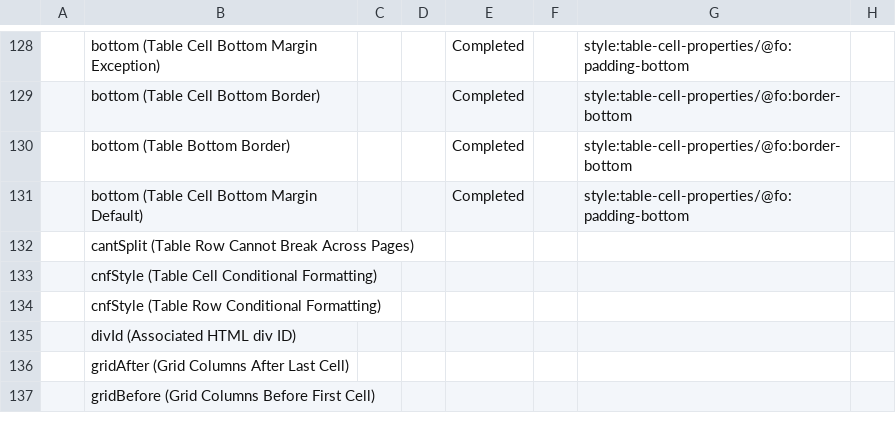
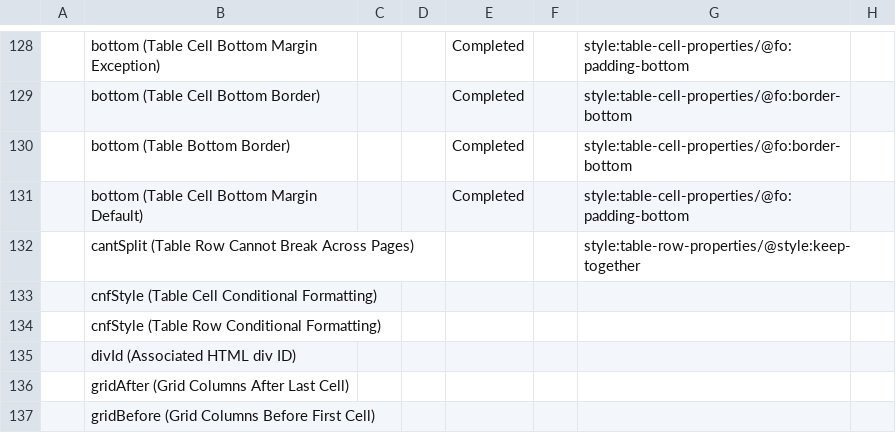
Before and after one commit to arlm/odf-converter, a CSV file: docs/Developer documentation/OpenXML-OpenDocument-Schema-ConversionMap.csv, drawn as a sheet; only a part is shown, gaps mark what is left out; the diff covers the shown part only; the diff names each change by its address in the sheet, - before the commit and + after, or states it on an @@ line.

```diff
--- a/docs/Developer documentation/OpenXML-OpenDocument-Schema-ConversionMap.csv
+++ b/docs/Developer documentation/OpenXML-OpenDocument-Schema-ConversionMap.csv
-G132: (empty)
+G132: style:table-row-properties/@style:keep-together
```
Also changed, not shown: 42 edited cells elsewhere in this file.
